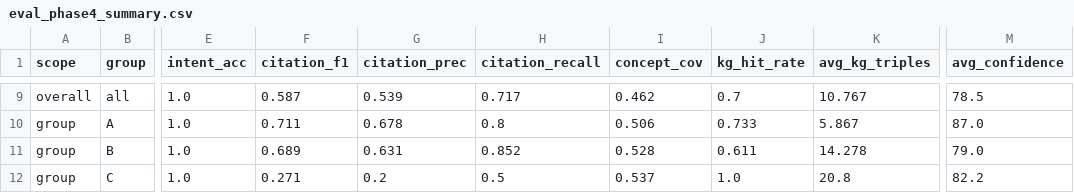
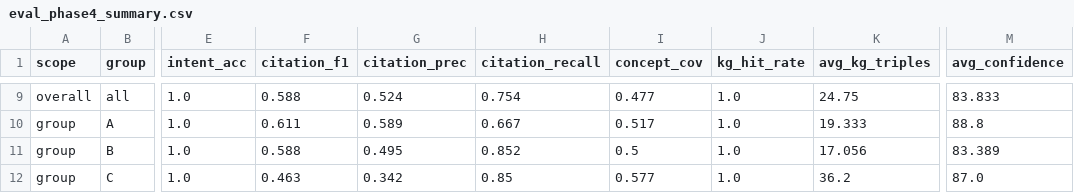
Before and after one commit to Gnyanikasula/KEP_FALL, a CSV file: Results/eval_phase4_summary.csv, drawn as a sheet; only a part is shown, gaps mark what is left out; the diff covers the shown part only; the diff names each change by its address in the sheet, - before the commit and + after, or states it on an @@ line.

```diff
--- a/Results/eval_phase4_summary.csv
+++ b/Results/eval_phase4_summary.csv
-F9 (citation_f1): 0.587
+F9 (citation_f1): 0.588
-G9 (citation_prec): 0.539
+G9 (citation_prec): 0.524
-H9 (citation_recall): 0.717
+H9 (citation_recall): 0.754
-I9 (concept_cov): 0.462
+I9 (concept_cov): 0.477
-J9 (kg_hit_rate): 0.7
+J9 (kg_hit_rate): 1.0
-K9 (avg_kg_triples): 10.767
+K9 (avg_kg_triples): 24.75
-M9 (avg_confidence): 78.5
+M9 (avg_confidence): 83.833
-F10 (citation_f1): 0.711
+F10 (citation_f1): 0.611
-G10 (citation_prec): 0.678
+G10 (citation_prec): 0.589
-H10 (citation_recall): 0.8
+H10 (citation_recall): 0.667
-I10 (concept_cov): 0.506
+I10 (concept_cov): 0.517
-J10 (kg_hit_rate): 0.733
+J10 (kg_hit_rate): 1.0
-K10 (avg_kg_triples): 5.867
+K10 (avg_kg_triples): 19.333
-M10 (avg_confidence): 87.0
+M10 (avg_confidence): 88.8
-F11 (citation_f1): 0.689
+F11 (citation_f1): 0.588
-G11 (citation_prec): 0.631
+G11 (citation_prec): 0.495
-I11 (concept_cov): 0.528
+I11 (concept_cov): 0.5
-J11 (kg_hit_rate): 0.611
+J11 (kg_hit_rate): 1.0
-K11 (avg_kg_triples): 14.278
+K11 (avg_kg_triples): 17.056
-M11 (avg_confidence): 79.0
+M11 (avg_confidence): 83.389
-F12 (citation_f1): 0.271
+F12 (citation_f1): 0.463
-G12 (citation_prec): 0.2
+G12 (citation_prec): 0.342
-H12 (citation_recall): 0.5
+H12 (citation_recall): 0.85
-I12 (concept_cov): 0.537
+I12 (concept_cov): 0.577
-K12 (avg_kg_triples): 20.8
+K12 (avg_kg_triples): 36.2
-M12 (avg_confidence): 82.2
+M12 (avg_confidence): 87.0
```
Also changed, not shown: 121 edited cells elsewhere in this file, 6 other files.
